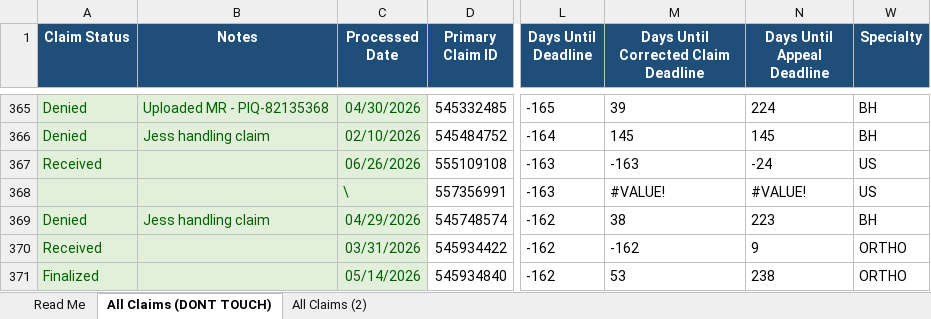
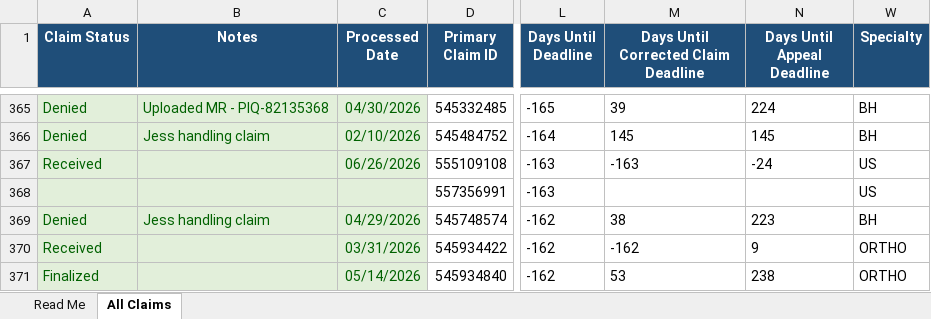
Before and after one commit to LindaMora10/Medical-Billing-Specialties, an Excel workbook: Specialty Claims 2026-S1/ALL Claims 2026-S1 - Master.xlsx, sheet All Claims, drawn as a sheet; only a part is shown, gaps mark what is left out; values as stored, in another font and other column widths than the file's, no borders; conditional formats not drawn; the diff names each change by its address in the sheet, - before the commit and + after, or states it on an @@ line.

```diff
--- a/Specialty Claims 2026-S1/ALL Claims 2026-S1 - Master.xlsx (sheet All Claims)
+++ b/Specialty Claims 2026-S1/ALL Claims 2026-S1 - Master.xlsx (sheet All Claims)
-sheet tab: All Claims (DONT TOUCH)
+sheet tab: All Claims
-sheet tab: All Claims (2)
-C368 (Processed Date): \
+C368 (Processed Date): (empty)
-M368: #VALUE!
+M368: (empty)
-N368 (Days Until Appeal Deadline): #VALUE!
+N368 (Days Until Appeal Deadline): (empty)
```
Also changed, not shown: sheet Read Me, Specialty Claims 2026-S1/2026-02 February - Specialty Claims.xlsx, Specialty Claims 2026-S1/2026-03 March - Specialty Claims.xlsx, 4 other files.
